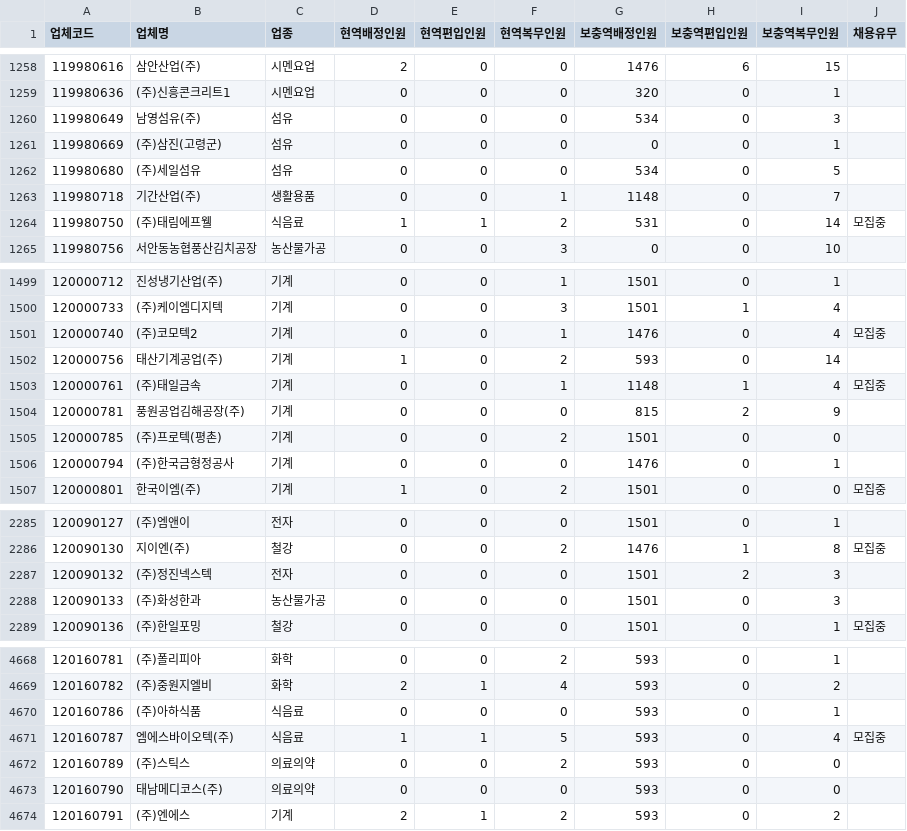
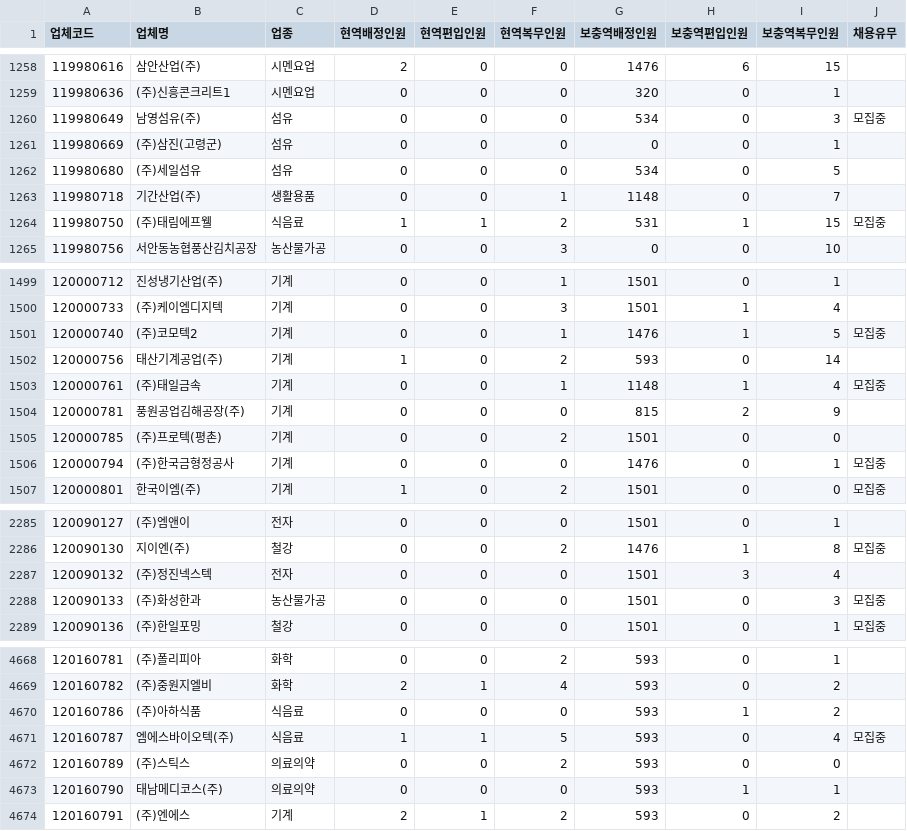
Before and after one commit to stleamist/mma-company-crawler, a CSV file: result/all.csv, drawn as a sheet; only a part is shown, gaps mark what is left out; the diff covers the shown part only.

```diff
--- a/result/all.csv
+++ b/result/all.csv
@@ -1259,3 +1259,3 @@
 119980636,(주)신흥콘크리트1,시멘요업,0,0,0,320,0,1,
-119980649,남영섬유(주),섬유,0,0,0,534,0,3,
+119980649,남영섬유(주),섬유,0,0,0,534,0,3,모집중
 119980669,(주)삼진(고령군),섬유,0,0,0,0,0,1,
@@ -1263,3 +1263,3 @@
 119980718,기간산업(주),생활용품,0,0,1,1148,0,7,
-119980750,(주)태림에프웰,식음료,1,1,2,531,0,14,모집중
+119980750,(주)태림에프웰,식음료,1,1,2,531,1,15,모집중
 119980756,서안동농협풍산김치공장,농산물가공,0,0,3,0,0,10,
@@ -1500,3 +1500,3 @@
 120000733,(주)케이엠디지텍,기계,0,0,3,1501,1,4,
-120000740,(주)코모텍2,기계,0,0,1,1476,0,4,모집중
+120000740,(주)코모텍2,기계,0,0,1,1476,1,5,모집중
 120000756,태산기계공업(주),기계,1,0,2,593,0,14,
@@ -1505,3 +1505,3 @@
 120000785,(주)프로텍(평촌),기계,0,0,2,1501,0,0,
-120000794,(주)한국금형정공사,기계,0,0,0,1476,0,1,
+120000794,(주)한국금형정공사,기계,0,0,0,1476,0,1,모집중
 120000801,한국이엠(주),기계,1,0,2,1501,0,0,모집중
@@ -2286,4 +2286,4 @@
 120090130,지이엔(주),철강,0,0,2,1476,1,8,모집중
-120090132,(주)정진넥스텍,전자,0,0,0,1501,2,3,
-120090133,(주)화성한과,농산물가공,0,0,0,1501,0,3,
+120090132,(주)정진넥스텍,전자,0,0,0,1501,3,4,
+120090133,(주)화성한과,농산물가공,0,0,0,1501,0,3,모집중
 120090136,(주)한일포밍,철강,0,0,0,1501,0,1,모집중
@@ -4669,6 +4669,6 @@
 120160782,(주)중원지엘비,화학,2,1,4,593,0,2,
-120160786,(주)아하식품,식음료,0,0,0,593,0,1,
+120160786,(주)아하식품,식음료,0,0,0,593,1,2,
 120160787,엠에스바이오텍(주),식음료,1,1,5,593,0,4,모집중
 120160789,(주)스틱스,의료의약,0,0,2,593,0,0,
-120160790,태남메디코스(주),의료의약,0,0,0,593,0,0,
+120160790,태남메디코스(주),의료의약,0,0,0,593,1,1,
 120160791,(주)엔에스,기계,2,1,2,593,0,2,
```
Also changed, not shown: 138 edited cells elsewhere in this file, result/it-primary.csv, result/it-secondary.csv, 2 other files.
